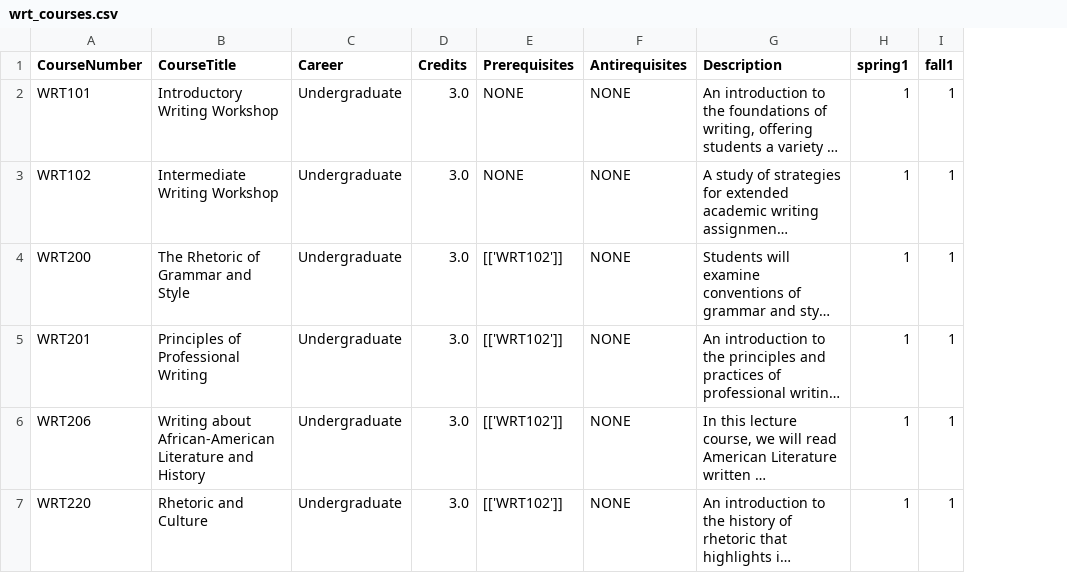
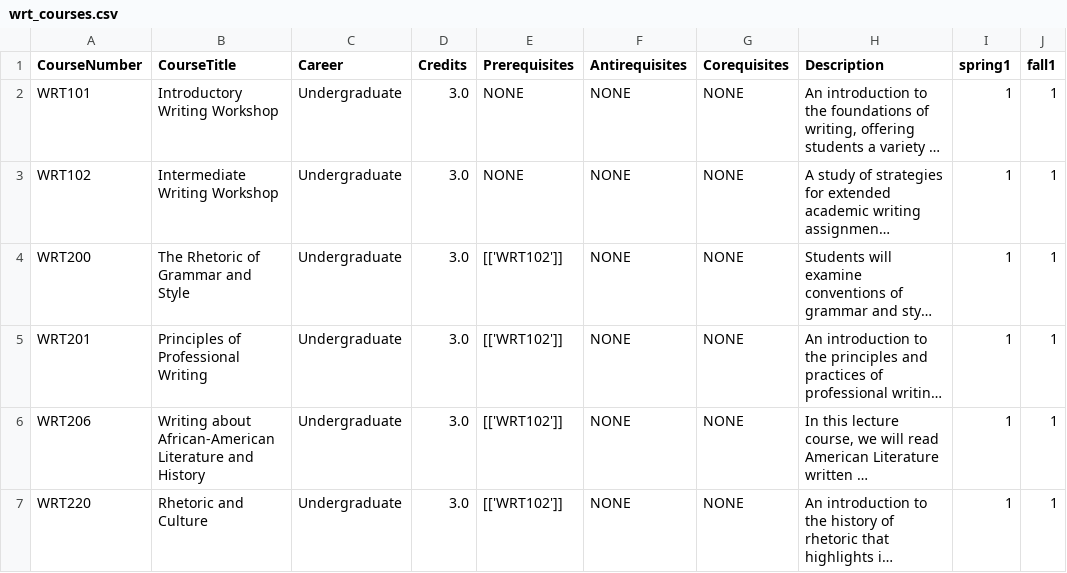
Before and after one commit to AdebayoBraimah/CSE505, a CSV file: src/resources/wrt_courses.csv, drawn as a sheet; only a part is shown; long unchanged cells end in …; the diff covers the shown part only; the diff names each change by its address in the sheet, - before the commit and + after, or states it on an @@ line.

Commit message:
ENH: Added coreqs to course files

```diff
--- a/src/resources/wrt_courses.csv
+++ b/src/resources/wrt_courses.csv
+column G (Corequisites), rows 2-7: all NONE
```
Also changed, not shown: 2 added rows and 4 edited cells elsewhere in this file, src/resources/cse_courses.csv, src/resources/ese_courses.csv, 57 other files.
